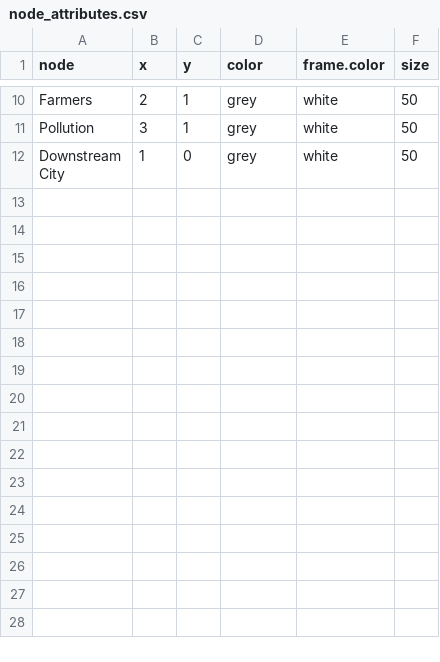
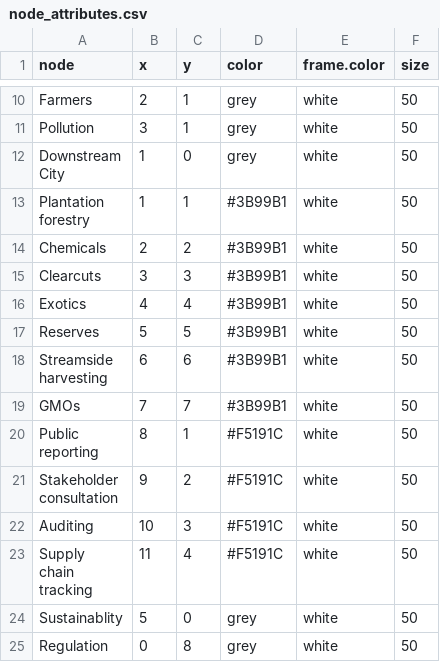
Before and after one commit to judgelord/dags, a CSV file: node_attributes.csv, drawn as a sheet; only a part is shown, gaps mark what is left out.

```diff
--- a/node_attributes.csv
+++ b/node_attributes.csv
@@ -21 +21,20 @@ Pollution,3,1,grey,white,50
 City",1,0,grey,white,50
+"Plantation
+forestry",1,1,#3B99B1,white,50
+Chemicals,2,2,#3B99B1,white,50
+Clearcuts,3,3,#3B99B1,white,50
+Exotics,4,4,#3B99B1,white,50
+Reserves,5,5,#3B99B1,white,50
+"Streamside
+harvesting",6,6,#3B99B1,white,50
+GMOs,7,7,#3B99B1,white,50
+"Public
+reporting",8,1,#F5191C,white,50
+"Stakeholder
+consultation",9,2,#F5191C,white,50
+Auditing,10,3,#F5191C,white,50
+"Supply
+chain
+tracking",11,4,#F5191C,white,50
+Sustainablity,5,0,grey,white,50
+Regulation,0,8,grey,white,50
```
Also changed, not shown: edges.csv, 11 other files.
